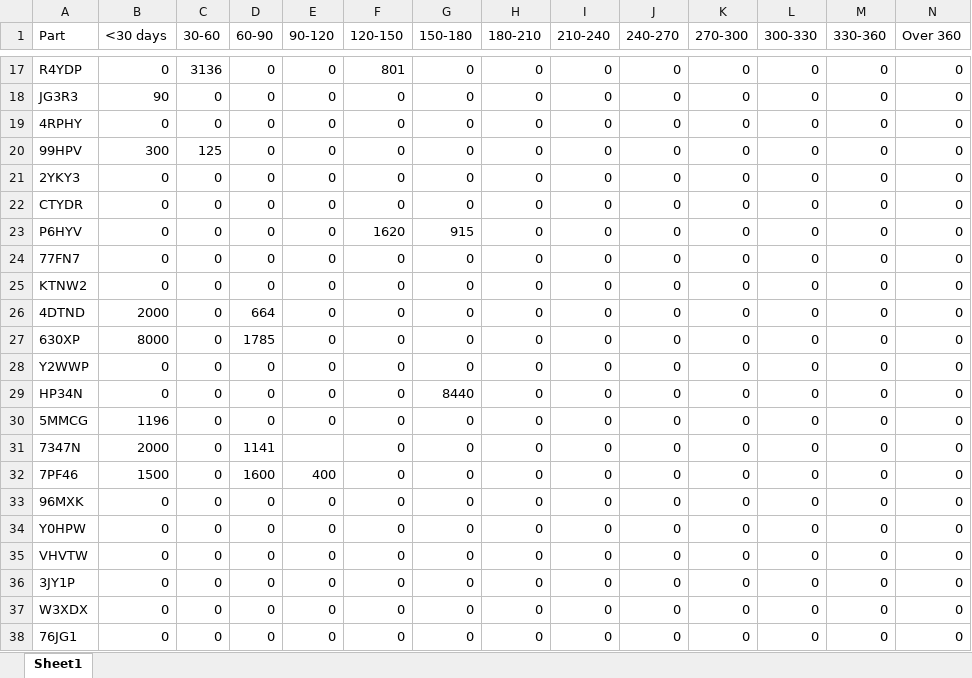
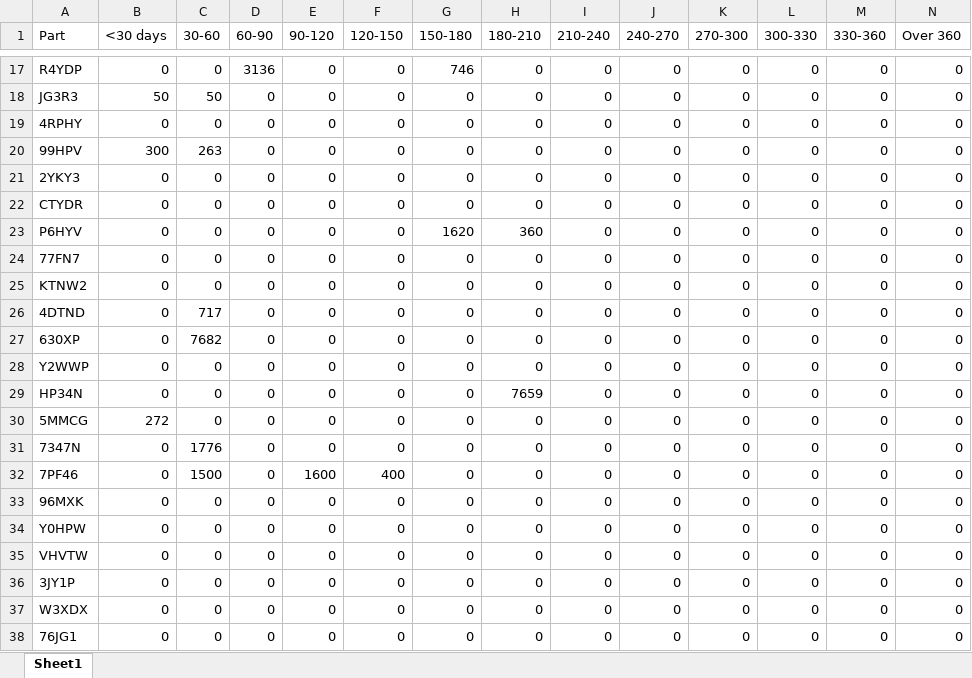
Before and after one commit to MarcoOS-2016/FGI-Consolidation-Tool, an Excel workbook: Report/3PL Report/3PL/JPN3PLReport.xlsx, sheet Sheet1, drawn as a sheet; only a part is shown, gaps mark what is left out; values as stored, in another font and other column widths than the file's, no cell formats; the diff covers the shown part only; the diff names each change by its address in the sheet, - before the commit and + after, or states it on an @@ line.

```diff
--- a/Report/3PL Report/3PL/JPN3PLReport.xlsx (sheet Sheet1)
+++ b/Report/3PL Report/3PL/JPN3PLReport.xlsx (sheet Sheet1)
-C17 (30-60): 3136
+C17 (30-60): 0
-D17 (60-90): 0
+D17 (60-90): 3136
-F17 (120-150): 801
+F17 (120-150): 0
-G17 (150-180): 0
+G17 (150-180): 746
-B18 (<30 days): 90
+B18 (<30 days): 50
-C18 (30-60): 0
+C18 (30-60): 50
-C20 (30-60): 125
+C20 (30-60): 263
-F23 (120-150): 1620
+F23 (120-150): 0
-G23 (150-180): 915
+G23 (150-180): 1620
-H23 (180-210): 0
+H23 (180-210): 360
-B26 (<30 days): 2000
+B26 (<30 days): 0
-C26 (30-60): 0
+C26 (30-60): 717
-D26 (60-90): 664
+D26 (60-90): 0
-B27 (<30 days): 8000
+B27 (<30 days): 0
-C27 (30-60): 0
+C27 (30-60): 7682
-D27 (60-90): 1785
+D27 (60-90): 0
-G29 (150-180): 8440
+G29 (150-180): 0
-H29 (180-210): 0
+H29 (180-210): 7659
-B30 (<30 days): 1196
+B30 (<30 days): 272
-B31 (<30 days): 2000
+B31 (<30 days): 0
-C31 (30-60): 0
+C31 (30-60): 1776
-D31 (60-90): 1141
+D31 (60-90): 0
-E31 (90-120): (empty)
+E31 (90-120): 0
-B32 (<30 days): 1500
+B32 (<30 days): 0
-C32 (30-60): 0
+C32 (30-60): 1500
-D32 (60-90): 1600
+D32 (60-90): 0
-E32 (90-120): 400
+E32 (90-120): 1600
-F32 (120-150): 0
+F32 (120-150): 400
```
Also changed, not shown: 33 edited cells elsewhere in this sheet, cell formats, 12 other files.
